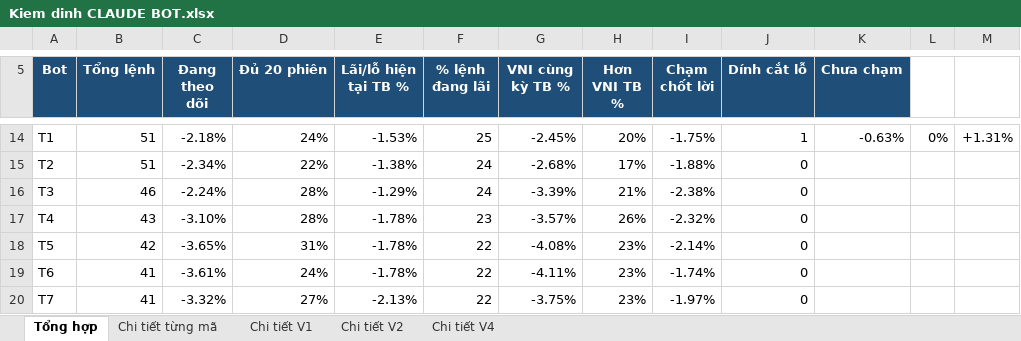
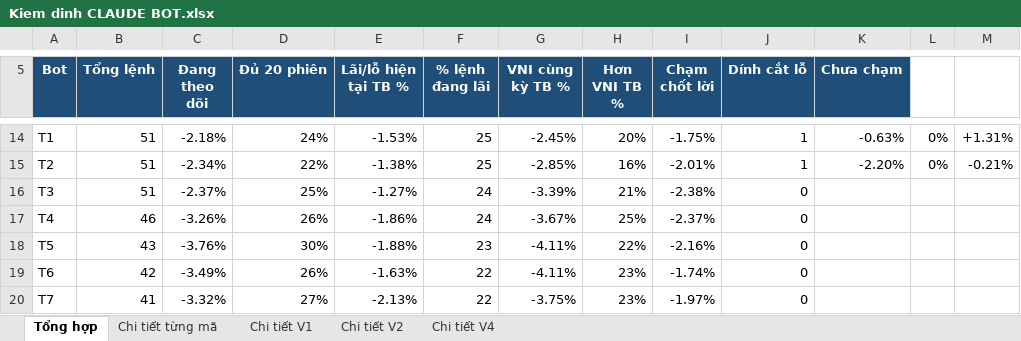
Before and after one commit to karenmanucian1-commits/Top-5-Co-Phieu-Hang-Ngay-Claude, an Excel workbook: data/reports/Kiem dinh CLAUDE BOT.xlsx, sheet Tổng hợp, drawn as a sheet; only a part is shown, gaps mark what is left out; values as stored, in another font and other column widths than the file's, no borders; conditional formats not drawn; the diff covers the shown part only; the diff names each change by its address in the sheet, - before the commit and + after, or states it on an @@ line.

```diff
--- a/data/reports/Kiem dinh CLAUDE BOT.xlsx (sheet Tổng hợp)
+++ b/data/reports/Kiem dinh CLAUDE BOT.xlsx (sheet Tổng hợp)
-F15 (% lệnh đang lãi): 24
+F15 (% lệnh đang lãi): 25
-G15 (VNI cùng kỳ TB %): -2.68%
+G15 (VNI cùng kỳ TB %): -2.85%
-H15 (Hơn VNI TB %): 17%
+H15 (Hơn VNI TB %): 16%
-I15 (Chạm chốt lời): -1.88%
+I15 (Chạm chốt lời): -2.01%
-J15 (Dính cắt lỗ): 0
+J15 (Dính cắt lỗ): 1
-K15 (Chưa chạm): (empty)
+K15 (Chưa chạm): -2.20%
-L15: (empty)
+L15: 0%
-M15: (empty)
+M15: -0.21%
-B16 (Tổng lệnh): 46
+B16 (Tổng lệnh): 51
-C16 (Đang theo dõi): -2.24%
+C16 (Đang theo dõi): -2.37%
-D16 (Đủ 20 phiên): 28%
+D16 (Đủ 20 phiên): 25%
-E16 (Lãi/lỗ hiện tại TB %): -1.29%
+E16 (Lãi/lỗ hiện tại TB %): -1.27%
-B17 (Tổng lệnh): 43
+B17 (Tổng lệnh): 46
-C17 (Đang theo dõi): -3.10%
+C17 (Đang theo dõi): -3.26%
-D17 (Đủ 20 phiên): 28%
+D17 (Đủ 20 phiên): 26%
-E17 (Lãi/lỗ hiện tại TB %): -1.78%
+E17 (Lãi/lỗ hiện tại TB %): -1.86%
-F17 (% lệnh đang lãi): 23
+F17 (% lệnh đang lãi): 24
-G17 (VNI cùng kỳ TB %): -3.57%
+G17 (VNI cùng kỳ TB %): -3.67%
-H17 (Hơn VNI TB %): 26%
+H17 (Hơn VNI TB %): 25%
-I17 (Chạm chốt lời): -2.32%
+I17 (Chạm chốt lời): -2.37%
-B18 (Tổng lệnh): 42
+B18 (Tổng lệnh): 43
-C18 (Đang theo dõi): -3.65%
+C18 (Đang theo dõi): -3.76%
-D18 (Đủ 20 phiên): 31%
+D18 (Đủ 20 phiên): 30%
-E18 (Lãi/lỗ hiện tại TB %): -1.78%
+E18 (Lãi/lỗ hiện tại TB %): -1.88%
-F18 (% lệnh đang lãi): 22
+F18 (% lệnh đang lãi): 23
-G18 (VNI cùng kỳ TB %): -4.08%
+G18 (VNI cùng kỳ TB %): -4.11%
-H18 (Hơn VNI TB %): 23%
+H18 (Hơn VNI TB %): 22%
-I18 (Chạm chốt lời): -2.14%
+I18 (Chạm chốt lời): -2.16%
-B19 (Tổng lệnh): 41
+B19 (Tổng lệnh): 42
-C19 (Đang theo dõi): -3.61%
+C19 (Đang theo dõi): -3.49%
-D19 (Đủ 20 phiên): 24%
+D19 (Đủ 20 phiên): 26%
-E19 (Lãi/lỗ hiện tại TB %): -1.78%
+E19 (Lãi/lỗ hiện tại TB %): -1.63%
```
Also changed, not shown: 107 edited cells elsewhere in this sheet, sheet Chi tiết từng mã, sheet Chi tiết V1, sheet Chi tiết V2, sheet Chi tiết V4, 2 other files.
